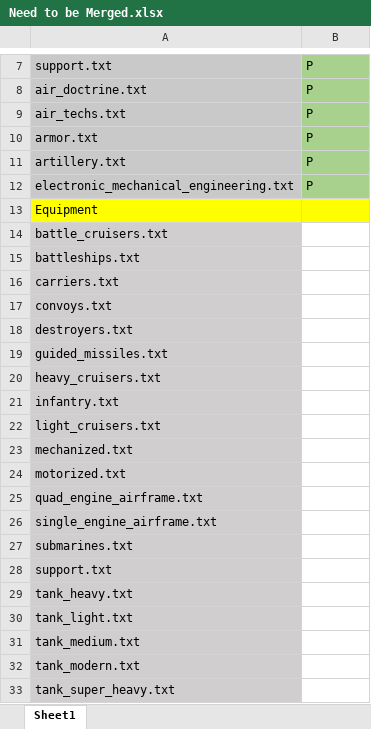
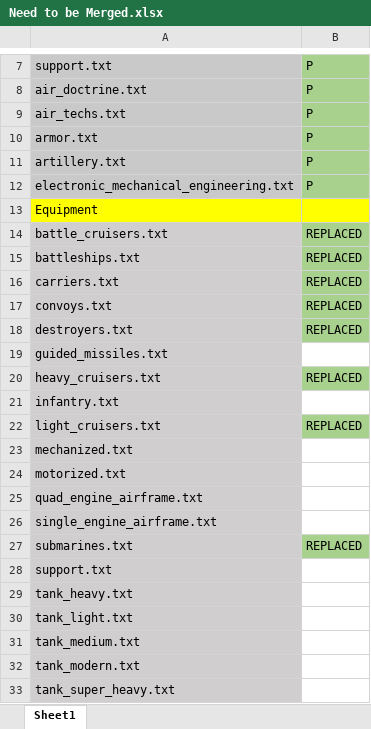
Before and after one commit to ddz1001/hoi4-1984-updated, an Excel workbook: Need to be Merged.xlsx, sheet Sheet1, drawn as a sheet; only a part is shown, gaps mark what is left out; values as stored, in another font and other column widths than the file's, no borders; the diff covers the shown part only; the diff names each change by its address in the sheet, - before the commit and + after, or states it on an @@ line.

```diff
--- a/Need to be Merged.xlsx (sheet Sheet1)
+++ b/Need to be Merged.xlsx (sheet Sheet1)
-B14:B18: (empty)
+B14:B18: REPLACED
-B14:B18 fill: none
+B14:B18 fill: #A9D18E
-B20: (empty)
+B20: REPLACED
-B20 fill: none
+B20 fill: #A9D18E
-B22: (empty)
+B22: REPLACED
-B22 fill: none
+B22 fill: #A9D18E
-B27: (empty)
+B27: REPLACED
-B27 fill: none
+B27 fill: #A9D18E
```
Also changed, not shown: 17 edited cells and cell formats elsewhere in this sheet, 24 other files.
